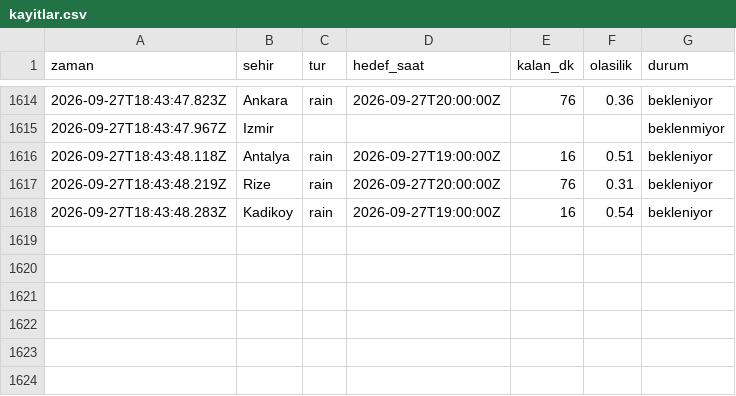
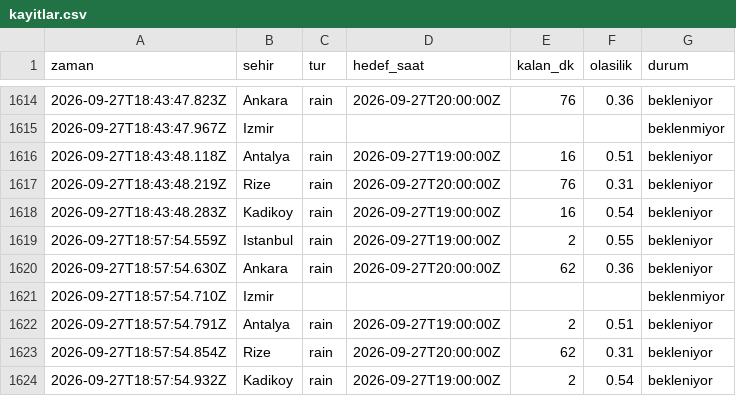
Before and after one commit to emredenizsonmez/yagmur-projesi, a CSV file: data/kayitlar.csv, drawn as a sheet; only a part is shown, gaps mark what is left out.

```diff
--- a/data/kayitlar.csv
+++ b/data/kayitlar.csv
@@ -1618 +1618,7 @@ zaman,sehir,tur,hedef_saat,kalan_dk,olasilik,durum
 2026-09-27T18:43:48.283Z,Kadikoy,rain,2026-09-27T19:00:00Z,16,0.54,bekleniyor
+2026-09-27T18:57:54.559Z,Istanbul,rain,2026-09-27T19:00:00Z,2,0.55,bekleniyor
+2026-09-27T18:57:54.630Z,Ankara,rain,2026-09-27T20:00:00Z,62,0.36,bekleniyor
+2026-09-27T18:57:54.710Z,Izmir,,,,,beklenmiyor
+2026-09-27T18:57:54.791Z,Antalya,rain,2026-09-27T19:00:00Z,2,0.51,bekleniyor
+2026-09-27T18:57:54.854Z,Rize,rain,2026-09-27T20:00:00Z,62,0.31,bekleniyor
+2026-09-27T18:57:54.932Z,Kadikoy,rain,2026-09-27T19:00:00Z,2,0.54,bekleniyor
```
